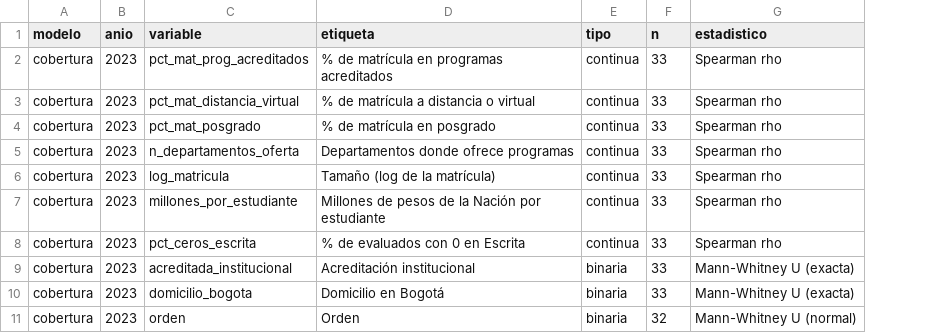
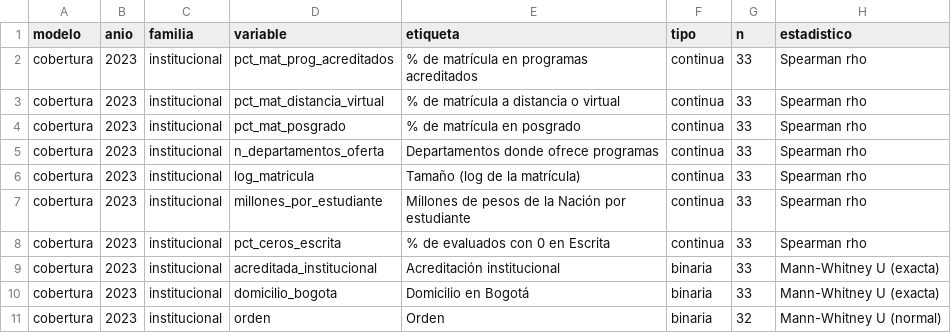
Before and after one commit to isabellaalvarezdiaz-lab/Proyecto-Observatorio-Datos-de-Educacion-en-Colombia, a CSV file: resultados/oe3_segunda_etapa.csv, drawn as a sheet; only a part is shown; the diff covers the shown part only; the diff names each change by its address in the sheet, - before the commit and + after, or states it on an @@ line.

```diff
--- a/resultados/oe3_segunda_etapa.csv
+++ b/resultados/oe3_segunda_etapa.csv
+column C (familia), rows 2-11: all institucional
```
Also changed, not shown: 12 added rows elsewhere in this file, resultados/caracteristicas_universidades.csv, 12 other files.
